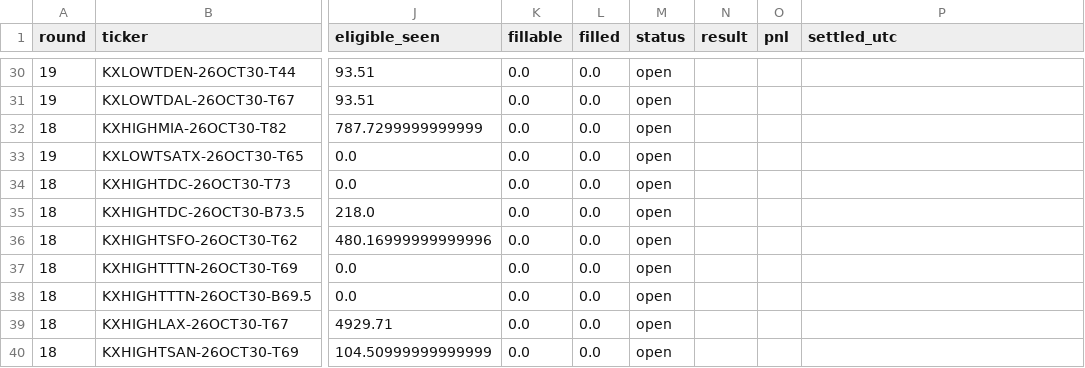
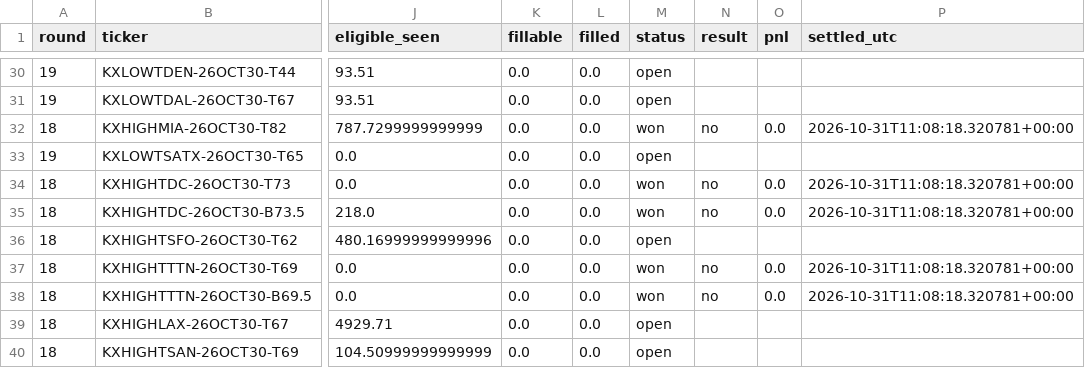
Before and after one commit to ryofencellc-collab/CLAUDE, a CSV file: paper/r18_orders.csv, drawn as a sheet; only a part is shown, gaps mark what is left out; the diff covers the shown part only; the diff names each change by its address in the sheet, - before the commit and + after, or states it on an @@ line.

```diff
--- a/paper/r18_orders.csv
+++ b/paper/r18_orders.csv
-M32 (status): open
+M32 (status): won
-N32 (result): (empty)
+N32 (result): no
-O32 (pnl): (empty)
+O32 (pnl): 0.0
-P32 (settled_utc): (empty)
+P32 (settled_utc): 2026-10-31T11:08:18.320781+00:00
-M34:M35 (status): open
+M34:M35 (status): won
-N34:N35 (result): (empty)
+N34:N35 (result): no
-O34:O35 (pnl): (empty)
+O34:O35 (pnl): 0.0
-P34:P35 (settled_utc): (empty)
+P34:P35 (settled_utc): 2026-10-31T11:08:18.320781+00:00
-M37:M38 (status): open
+M37:M38 (status): won
-N37:N38 (result): (empty)
+N37:N38 (result): no
-O37:O38 (pnl): (empty)
+O37:O38 (pnl): 0.0
-P37:P38 (settled_utc): (empty)
+P37:P38 (settled_utc): 2026-10-31T11:08:18.320781+00:00
```
Also changed, not shown: 1 added row and 16 edited cells elsewhere in this file, 1 other file.
